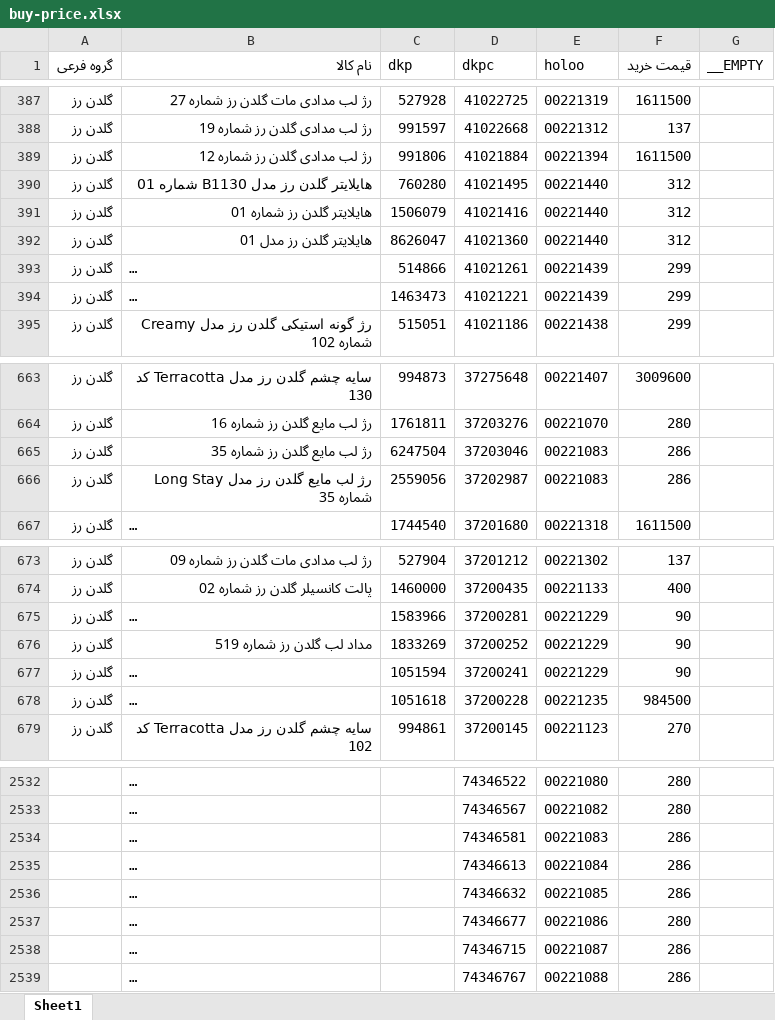
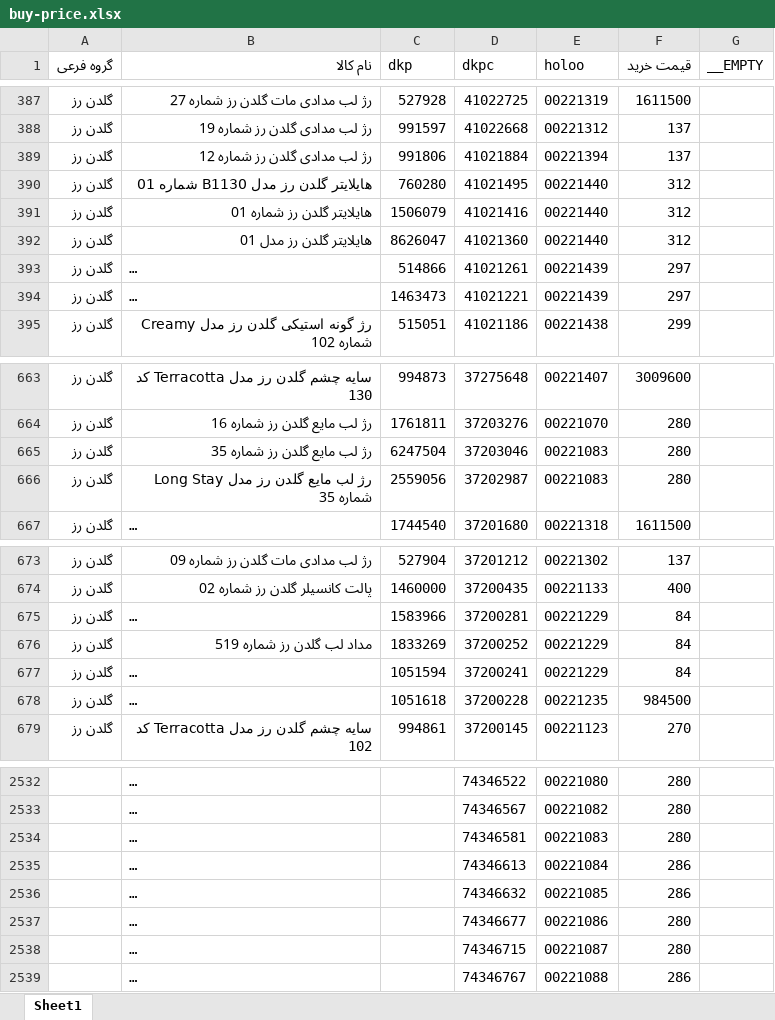
Before and after one commit to behzad-afsari/inventory-digi-2.6-1405, an Excel workbook: model/data/buy-price.xlsx, sheet Sheet1, drawn as a sheet; only a part is shown, gaps mark what is left out; long unchanged cells end in …; values as stored, in another font and other column widths than the file's, no borders; the diff covers the shown part only; the diff names each change by its address in the sheet, - before the commit and + after, or states it on an @@ line.

```diff
--- a/model/data/buy-price.xlsx (sheet Sheet1)
+++ b/model/data/buy-price.xlsx (sheet Sheet1)
-F389 (قیمت خرید): 1611500
+F389 (قیمت خرید): 137
-F393:F394 (قیمت خرید): 299
+F393:F394 (قیمت خرید): 297
-F665:F666 (قیمت خرید): 286
+F665:F666 (قیمت خرید): 280
-F675:F677 (قیمت خرید): 90
+F675:F677 (قیمت خرید): 84
-F2534 (قیمت خرید): 286
+F2534 (قیمت خرید): 280
-F2538 (قیمت خرید): 286
+F2538 (قیمت خرید): 280
```
Also changed, not shown: 46 added rows and 11 edited cells elsewhere in this sheet, model/data/list-products-from-digi/list-from-digi-1.xlsx, model/data/list-products-from-digi/list-from-digi.xlsx, 21 other files.
